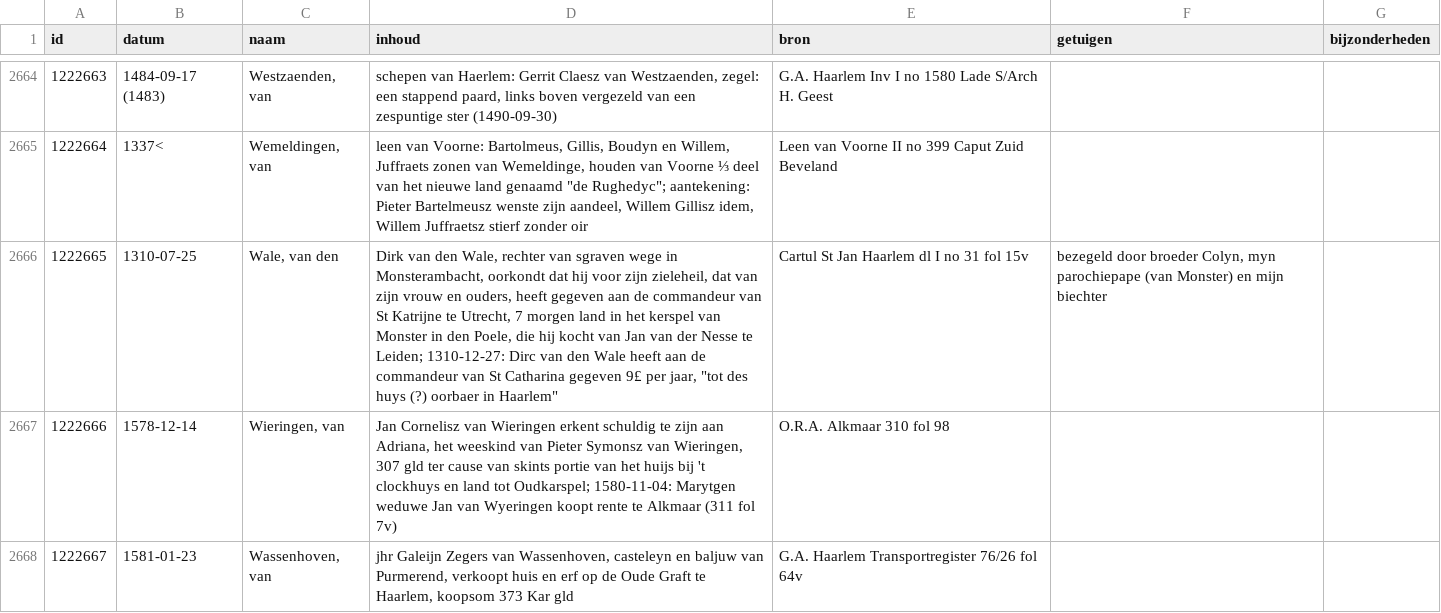
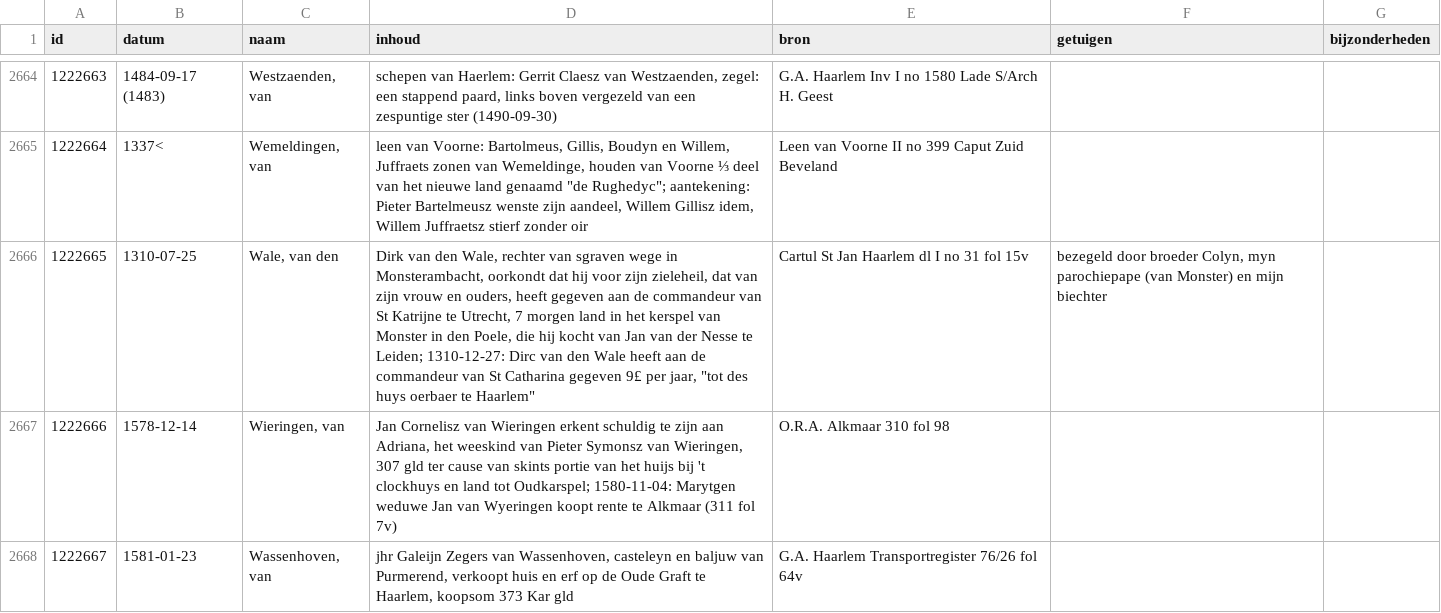
Before and after one commit to collectiegroesbeek/collectiegroesbeek-data, a CSV file: Coll Gr 1 W.csv, drawn as a sheet; only a part is shown, gaps mark what is left out.

```diff
--- a/Coll Gr 1 W.csv
+++ b/Coll Gr 1 W.csv
@@ -2665,3 +2665,3 @@ id,datum,naam,inhoud,bron,getuigen,bijzonderheden
 1222664,1337<,"Wemeldingen, van","leen van Voorne: Bartolmeus, Gillis, Boudyn en Willem, Juffraets zonen van Wemeldinge, houden van Voorne ⅓ deel van het nieuwe land genaamd ""de Rughedyc""; aantekening: Pieter Bartelmeusz wenste zijn aandeel, Willem Gillisz idem, Willem Juffraetsz stierf zonder oir",Leen van Voorne II no 399 Caput Zuid Beveland,,
-1222665,1310-07-25,"Wale, van den","Dirk van den Wale, rechter van sgraven wege in Monsterambacht, oorkondt dat hij voor zijn zieleheil, dat van zijn vrouw en ouders, heeft gegeven aan de commandeur van St Katrijne te Utrecht, 7 morgen land in het kerspel van Monster in den Poele, die hij kocht van Jan van der Nesse te Leiden; 1310-12-27: Dirc van den Wale heeft aan de commandeur van St Catharina gegeven 9£ per jaar, ""tot des huys (?) oorbaer in Haarlem""",Cartul St Jan Haarlem dl I no 31 fol 15v,"bezegeld door broeder Colyn, myn parochiepape (van Monster) en mijn biechter",
+1222665,1310-07-25,"Wale, van den","Dirk van den Wale, rechter van sgraven wege in Monsterambacht, oorkondt dat hij voor zijn zieleheil, dat van zijn vrouw en ouders, heeft gegeven aan de commandeur van St Katrijne te Utrecht, 7 morgen land in het kerspel van Monster in den Poele, die hij kocht van Jan van der Nesse te Leiden; 1310-12-27: Dirc van den Wale heeft aan de commandeur van St Catharina gegeven 9£ per jaar, ""tot des huys oerbaer te Haarlem""",Cartul St Jan Haarlem dl I no 31 fol 15v,"bezegeld door broeder Colyn, myn parochiepape (van Monster) en mijn biechter",
 1222666,1578-12-14,"Wieringen, van","Jan Cornelisz van Wieringen erkent schuldig te zijn aan Adriana, het weeskind van Pieter Symonsz van Wieringen, 307 gld ter cause van skints portie van het huijs bij 't clockhuys en land tot Oudkarspel; 1580-11-04: Marytgen weduwe Jan van Wyeringen koopt rente te Alkmaar (311 fol 7v)",O.R.A. Alkmaar 310 fol 98,,
```
Also changed, not shown: Coll Gr 1 E.csv, 4 other files.
